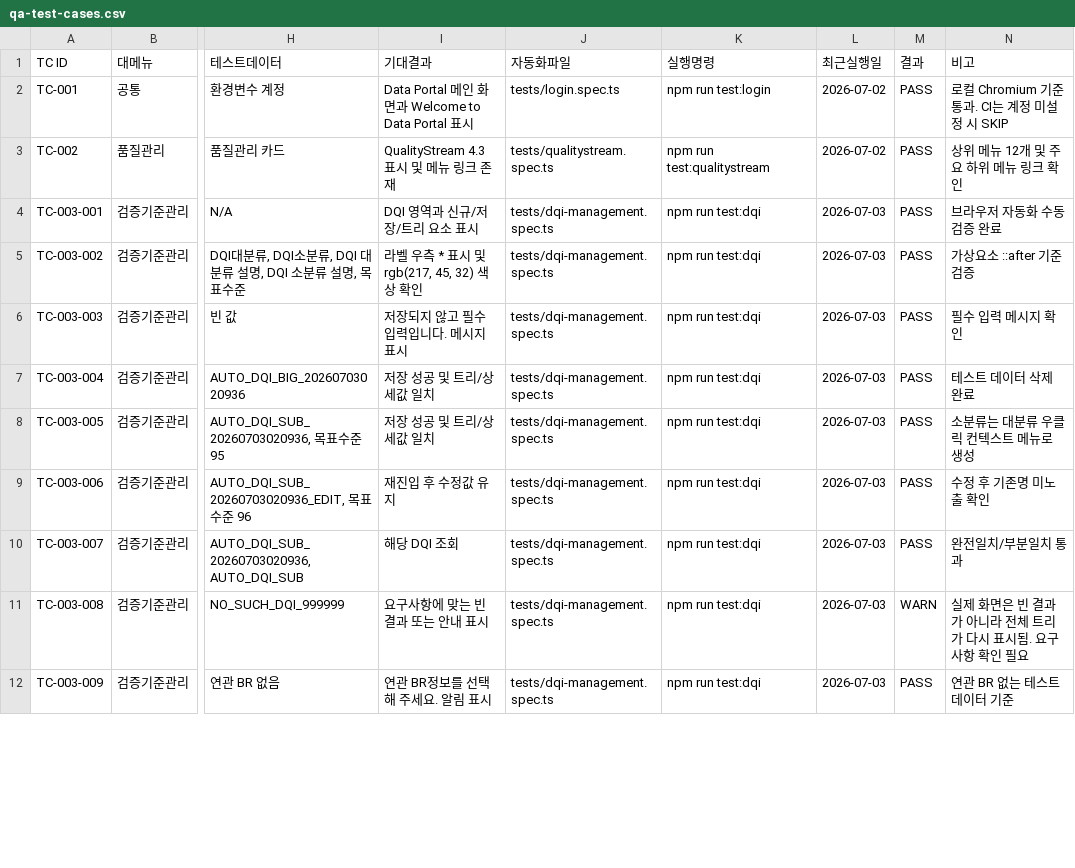
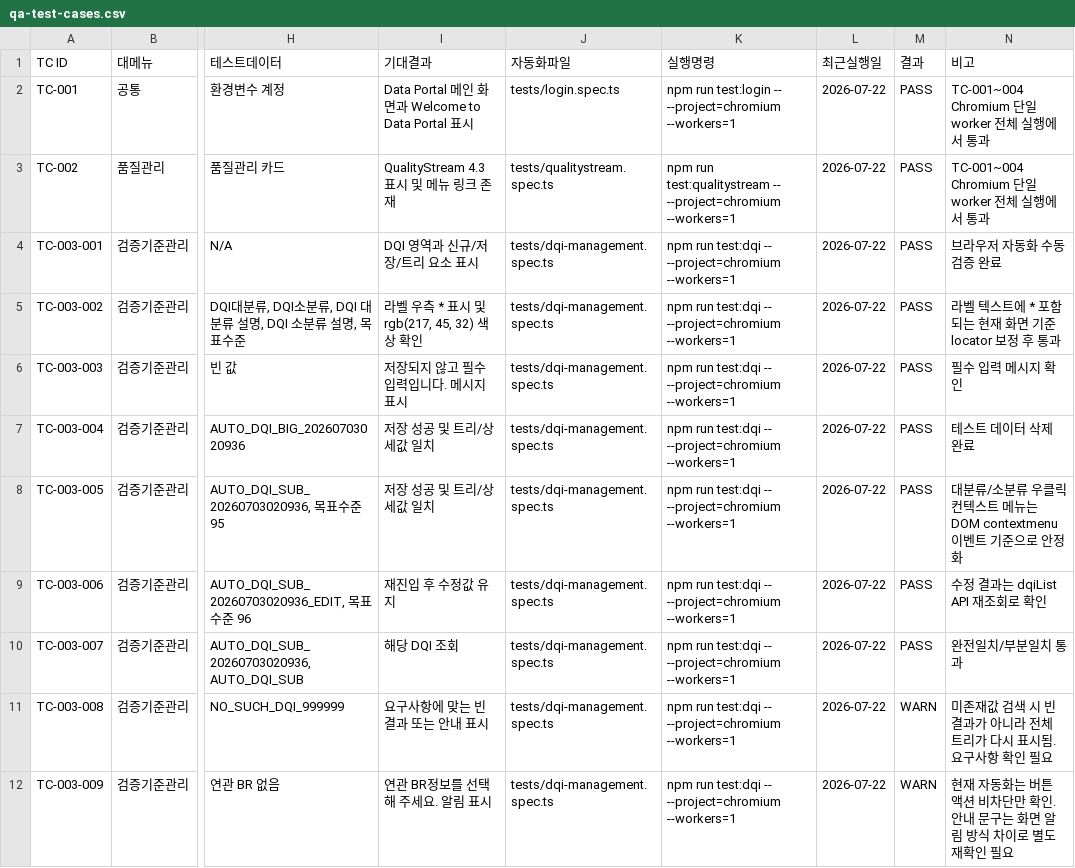
Before and after one commit to pizza94/QA_auto_codex, a CSV file: docs/test-cases/qa-test-cases.csv, drawn as a sheet; only a part is shown, gaps mark what is left out; the diff covers the shown part only; the diff names each change by its address in the sheet, - before the commit and + after, or states it on an @@ line.

Commit message:
Update QA test cases and CTQ automation

```diff
--- a/docs/test-cases/qa-test-cases.csv
+++ b/docs/test-cases/qa-test-cases.csv
-K2 (실행명령): npm run test:login
+K2 (실행명령): npm run test:login -- --project=chromium --workers=1
-L2:L3 (최근실행일): 2026-07-02
+L2:L3 (최근실행일): 2026-07-22
-N2 (비고): 로컬 Chromium 기준 통과. CI는 계정 미설정 시 SKIP
+N2 (비고): TC-001~004 Chromium 단일 worker 전체 실행에서 통과
-K3 (실행명령): npm run test:qualitystream
+K3 (실행명령): npm run test:qualitystream -- --project=chromium --workers=1
-N3 (비고): 상위 메뉴 12개 및 주요 하위 메뉴 링크 확인
+N3 (비고): TC-001~004 Chromium 단일 worker 전체 실행에서 통과
-K4:K12 (실행명령): npm run test:dqi
+K4:K12 (실행명령): npm run test:dqi -- --project=chromium --workers=1
-L4:L12 (최근실행일): 2026-07-03
+L4:L12 (최근실행일): 2026-07-22
-N5 (비고): 가상요소 ::after 기준 검증
+N5 (비고): 라벨 텍스트에 * 포함되는 현재 화면 기준 locator 보정 후 통과
-N8 (비고): 소분류는 대분류 우클릭 컨텍스트 메뉴로 생성
+N8 (비고): 대분류/소분류 우클릭 컨텍스트 메뉴는 DOM contextmenu 이벤트 기준으로 안정화
-N9 (비고): 수정 후 기존명 미노출 확인
+N9 (비고): 수정 결과는 dqiList API 재조회로 확인
-N11 (비고): 실제 화면은 빈 결과가 아니라 전체 트리가 다시 표시됨. 요구사항 확인 필요
+N11 (비고): 미존재값 검색 시 빈 결과가 아니라 전체 트리가 다시 표시됨. 요구사항 확인 필요
-M12 (결과): PASS
+M12 (결과): WARN
-N12 (비고): 연관 BR 없는 테스트 데이터 기준
+N12 (비고): 현재 자동화는 버튼 액션 비차단만 확인. 안내 문구는 화면 알림 방식 차이로 별도 재확인 필요
```
Also changed, not shown: 42 edited cells elsewhere in this file, 7 other files.
